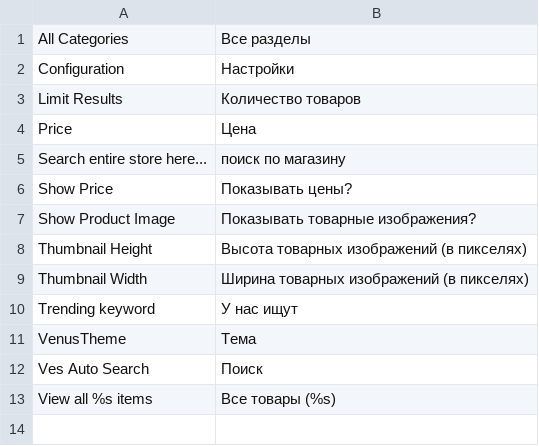
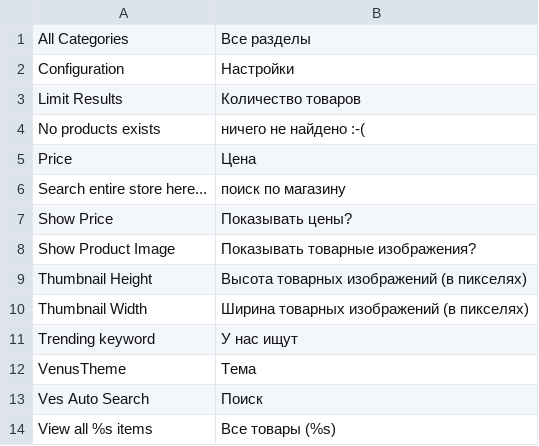
Before and after one commit to magento-russia/2, a CSV file: app/locale/ru_DF/Ves/Autosearch.csv, drawn as a sheet.

```diff
--- a/app/locale/ru_DF/Ves/Autosearch.csv
+++ b/app/locale/ru_DF/Ves/Autosearch.csv
@@ -3,2 +3,3 @@
 "Limit Results","Количество товаров"
+"No products exists","ничего не найдено :-("
 "Price","Цена"
```
Also changed, not shown: 2 other files.
